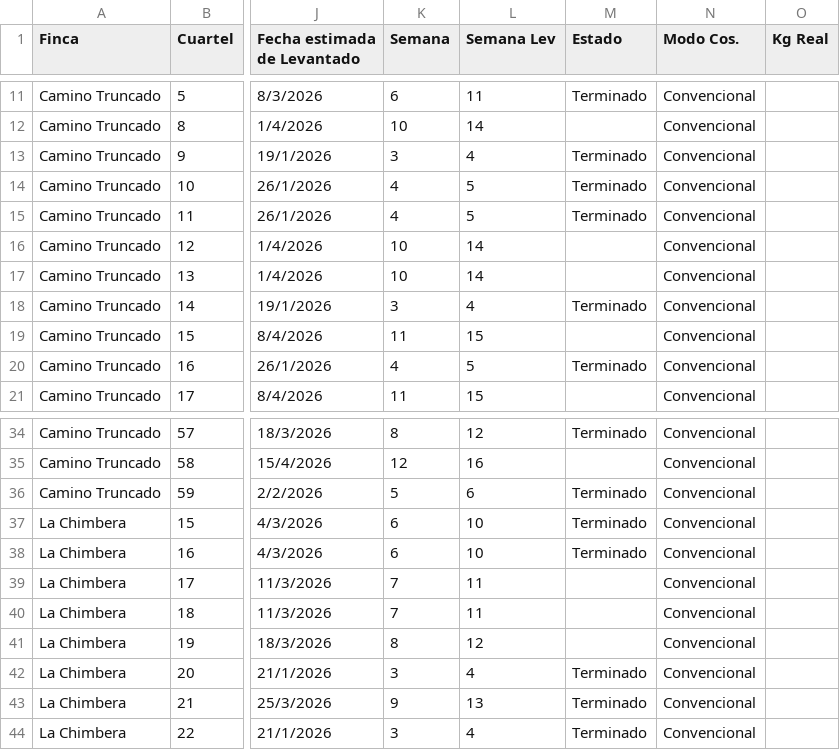
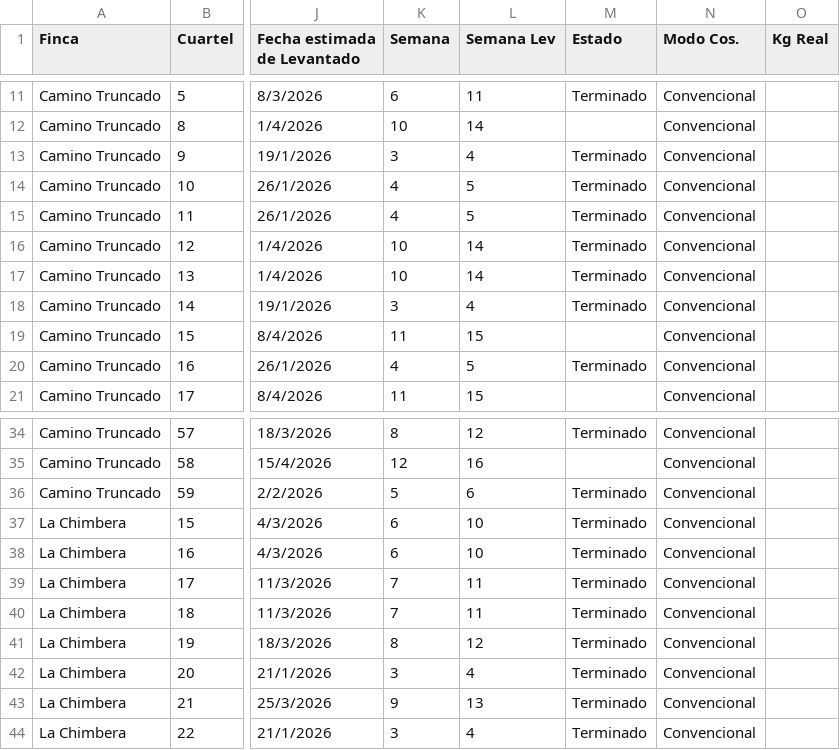
Before and after one commit to WingeyerMj/NaturalV0.5, a CSV file: Fuentes/secadero/Programación Cosecha.csv, drawn as a sheet; only a part is shown, gaps mark what is left out; the diff names each change by its address in the sheet, - before the commit and + after, or states it on an @@ line.

```diff
--- a/Fuentes/secadero/Programación Cosecha.csv
+++ b/Fuentes/secadero/Programación Cosecha.csv
-M16:M17 (Estado): (empty)
+M16:M17 (Estado): Terminado
-M39:M41 (Estado): (empty)
+M39:M41 (Estado): Terminado
```
